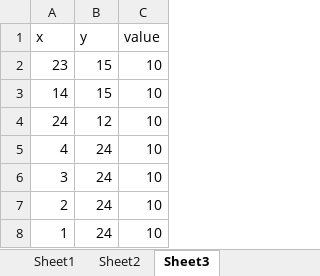
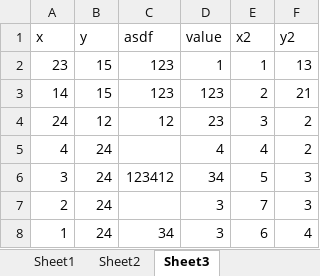
Before and after one commit to opensource-projectteam16/Vamap, an Excel workbook: dataprocessing/test.xlsx, sheet Sheet3, drawn as a sheet; values as stored, in another font and other column widths than the file's, no borders; addresses are those after the commit; the diff names each change by its address in the sheet, - before the commit and + after, or states it on an @@ line.

```diff
--- a/dataprocessing/test.xlsx (sheet Sheet3)
+++ b/dataprocessing/test.xlsx (sheet Sheet3)
+column C (asdf), rows 2-8: 123 | 123 | 12 |  | 123412 |  | 34
+column E (x2), rows 2-8: 1 | 2 | 3 | 4 | 5 | 7 | 6
+column F (y2), rows 2-8: 13 | 21 | 2 | 2 | 3 | 3 | 4
-D2 (value): 10
+D2 (value): 1
-D3 (value): 10
+D3 (value): 123
-D4 (value): 10
+D4 (value): 23
-D5 (value): 10
+D5 (value): 4
-D6 (value): 10
+D6 (value): 34
-D7:D8 (value): 10
+D7:D8 (value): 3
```
Also changed, not shown: sheet Sheet1, sheet Sheet2, 3 other files.
